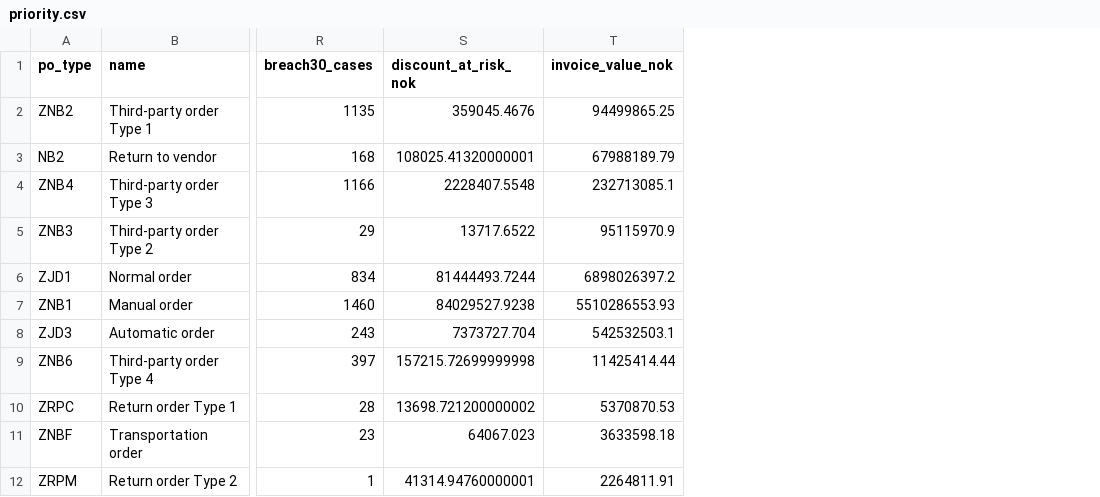
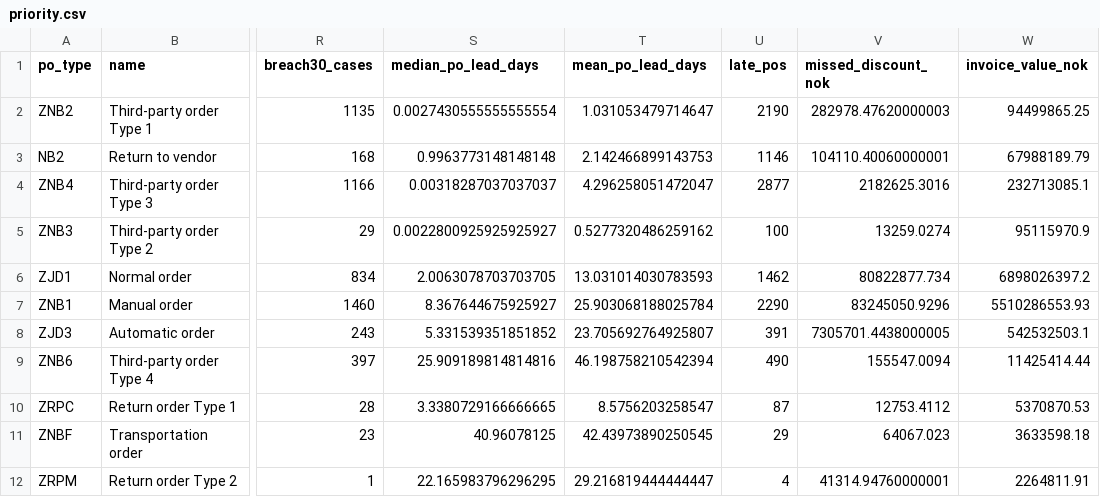
Before and after one commit to ruckizuckiNO/ap_process_mining, a CSV file: output/priority.csv, drawn as a sheet; only a part is shown, gaps mark what is left out; removed rows and columns are numbered as before the commit, all else as after; the diff names each change by its address in the sheet, - before the commit and + after, or states it on an @@ line.

```diff
--- a/output/priority.csv
+++ b/output/priority.csv
-column S (discount_at_risk_nok), rows 2-12: 359045.4676 | 108025.41320000001 | 2228407.5548 | 13717.6522 | 81444493.7244 | 84029527.9238 | 7373727.704 | 157215.72699999998 | 13698.721200000002 | 64067.023 | 41314.94760000001
+column S (median_po_lead_days), rows 2-12: 0.0027430555555555554 | 0.9963773148148148 | 0.00318287037037037 | 0.0022800925925925927 | 2.0063078703703705 | 8.367644675925927 | 5.331539351851852 | 25.909189814814816 | 3.3380729166666665 | 40.96078125 | 22.165983796296295
+column T (mean_po_lead_days), rows 2-12: 1.031053479714647 | 2.142466899143753 | 4.296258051472047 | 0.5277320486259162 | 13.031014030783593 | 25.903068188025784 | 23.705692764925807 | 46.198758210542394 | 8.5756203258547 | 42.43973890250545 | 29.216819444444447
+column U (late_pos), rows 2-12: 2190 | 1146 | 2877 | 100 | 1462 | 2290 | 391 | 490 | 87 | 29 | 4
+column V (missed_discount_nok), rows 2-12: 282978.47620000003 | 104110.40060000001 | 2182625.3016 | 13259.0274 | 80822877.734 | 83245050.9296 | 7305701.4438000005 | 155547.0094 | 12753.4112 | 64067.023 | 41314.94760000001
```
Also changed, not shown: 5 other files.
